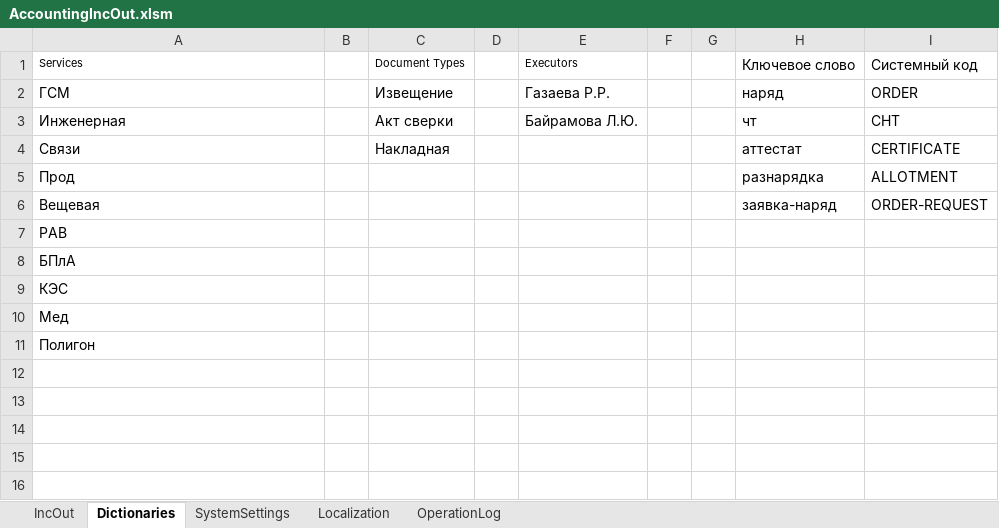
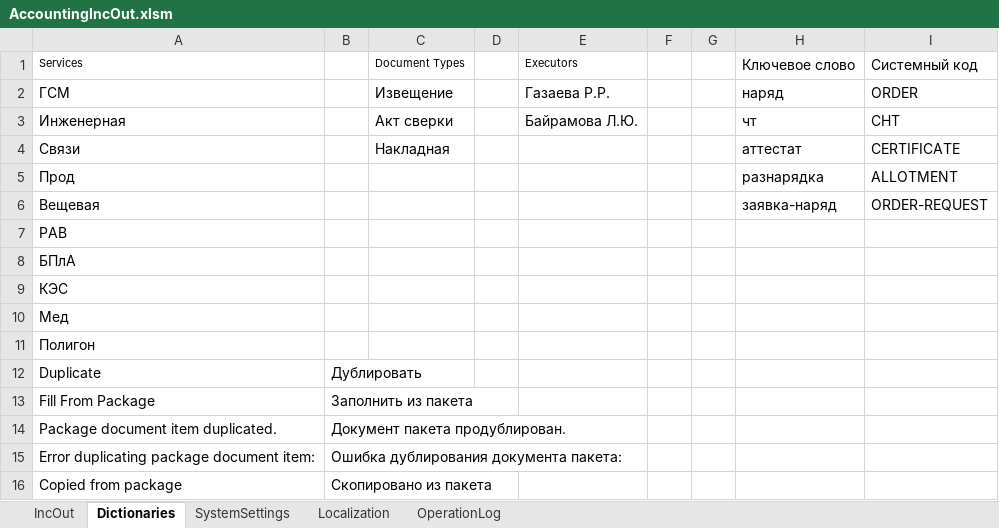
Before and after one commit to kerzhaev/AccountingIncOut, an Excel workbook: AccountingIncOut.xlsm, sheet Dictionaries, drawn as a sheet; values as stored, in another font and other column widths than the file's, no borders; table styles not drawn; the diff names each change by its address in the sheet, - before the commit and + after, or states it on an @@ line.

Commit message:
feat(package-documents): add duplicate and fill actions

```diff
--- a/AccountingIncOut.xlsm (sheet Dictionaries)
+++ b/AccountingIncOut.xlsm (sheet Dictionaries)
+row 12: Duplicate | Дублировать
+row 13: Fill From Package | Заполнить из пакета
+row 14: Package document item duplicated. | Документ пакета продублирован.
+row 15: Error duplicating package document item: | Ошибка дублирования документа пакета:
+row 16: Copied from package | Скопировано из пакета
```
Also changed, not shown: sheet OperationLog, sheet SystemSettings, 3 other files.
